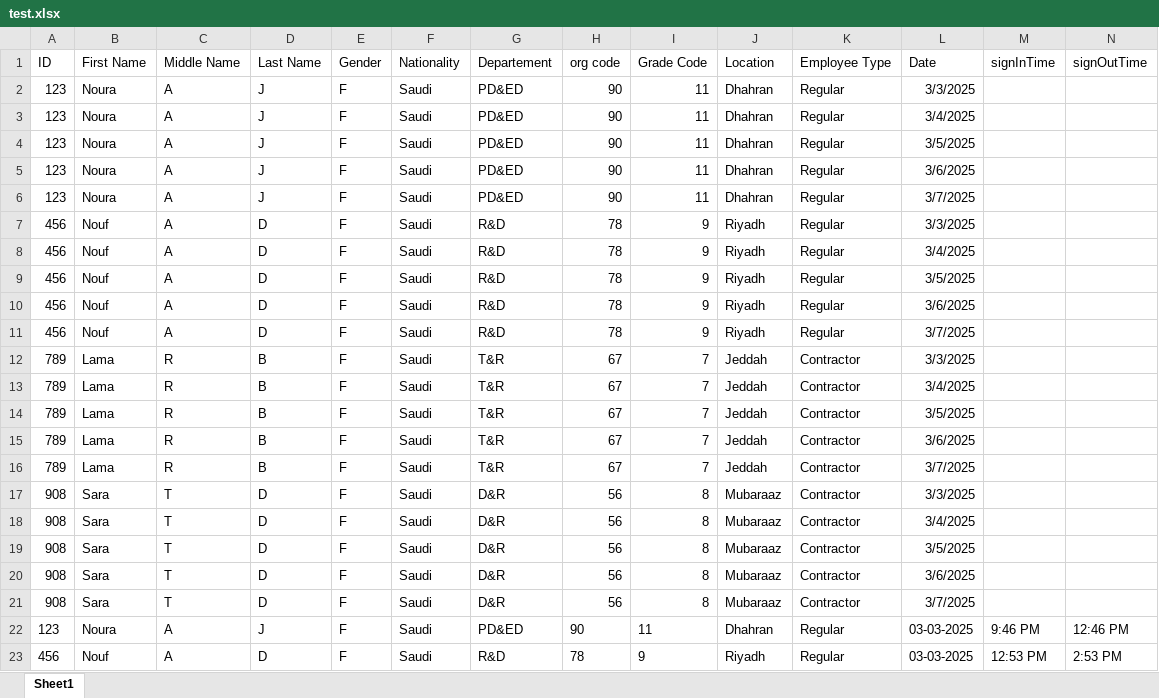
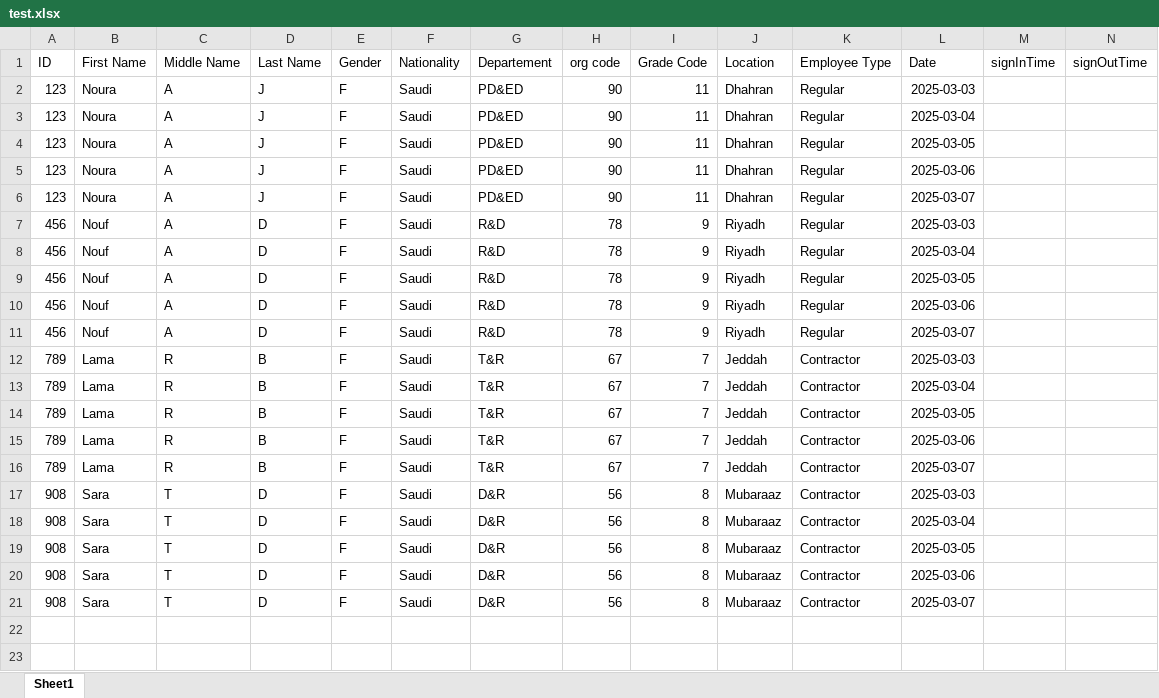
Before and after one commit to Noura-j/excelfile, an Excel workbook: test.xlsx, sheet Sheet1, drawn as a sheet; values as stored, in another font and other column widths than the file's, no borders; table styles not drawn; the diff names each change by its address in the sheet, - before the commit and + after, or states it on an @@ line.

Commit message:
Updating Sheet1-2.xlsx

```diff
--- a/test.xlsx (sheet Sheet1)
+++ b/test.xlsx (sheet Sheet1)
-L2 (Date): 3/3/2025
+L2 (Date): 2025-03-03
-L3 (Date): 3/4/2025
+L3 (Date): 2025-03-04
-L4 (Date): 3/5/2025
+L4 (Date): 2025-03-05
-L5 (Date): 3/6/2025
+L5 (Date): 2025-03-06
-L6 (Date): 3/7/2025
+L6 (Date): 2025-03-07
-L7 (Date): 3/3/2025
+L7 (Date): 2025-03-03
-L8 (Date): 3/4/2025
+L8 (Date): 2025-03-04
-L9 (Date): 3/5/2025
+L9 (Date): 2025-03-05
-L10 (Date): 3/6/2025
+L10 (Date): 2025-03-06
-L11 (Date): 3/7/2025
+L11 (Date): 2025-03-07
-L12 (Date): 3/3/2025
+L12 (Date): 2025-03-03
-L13 (Date): 3/4/2025
+L13 (Date): 2025-03-04
-L14 (Date): 3/5/2025
+L14 (Date): 2025-03-05
-L15 (Date): 3/6/2025
+L15 (Date): 2025-03-06
-L16 (Date): 3/7/2025
+L16 (Date): 2025-03-07
-L17 (Date): 3/3/2025
+L17 (Date): 2025-03-03
-L18 (Date): 3/4/2025
+L18 (Date): 2025-03-04
-L19 (Date): 3/5/2025
+L19 (Date): 2025-03-05
-L20 (Date): 3/6/2025
+L20 (Date): 2025-03-06
-L21 (Date): 3/7/2025
+L21 (Date): 2025-03-07
-row 22: 123 | Noura | A | J | F | Saudi | PD&ED | 90 | 11 | Dhahran | Regular | 03-03-2025 | 9:46 PM | 12:46 PM
-row 23: 456 | Nouf | A | D | F | Saudi | R&D | 78 | 9 | Riyadh | Regular | 03-03-2025 | 12:53 PM | 2:53 PM
```
